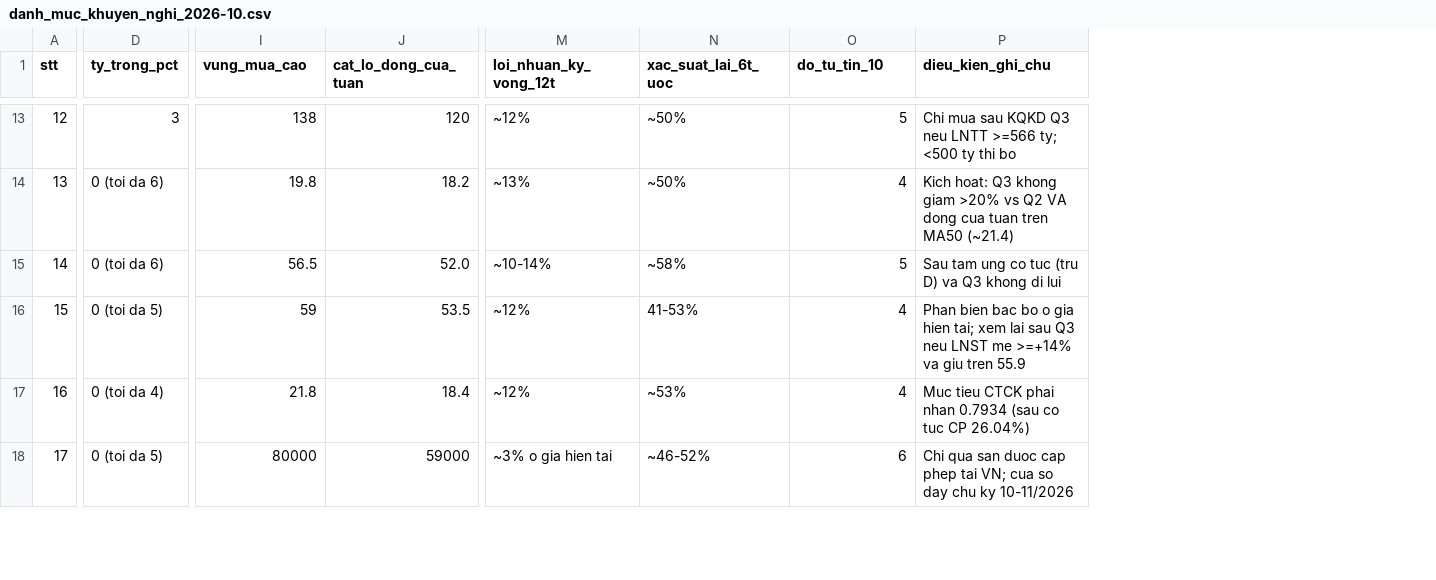
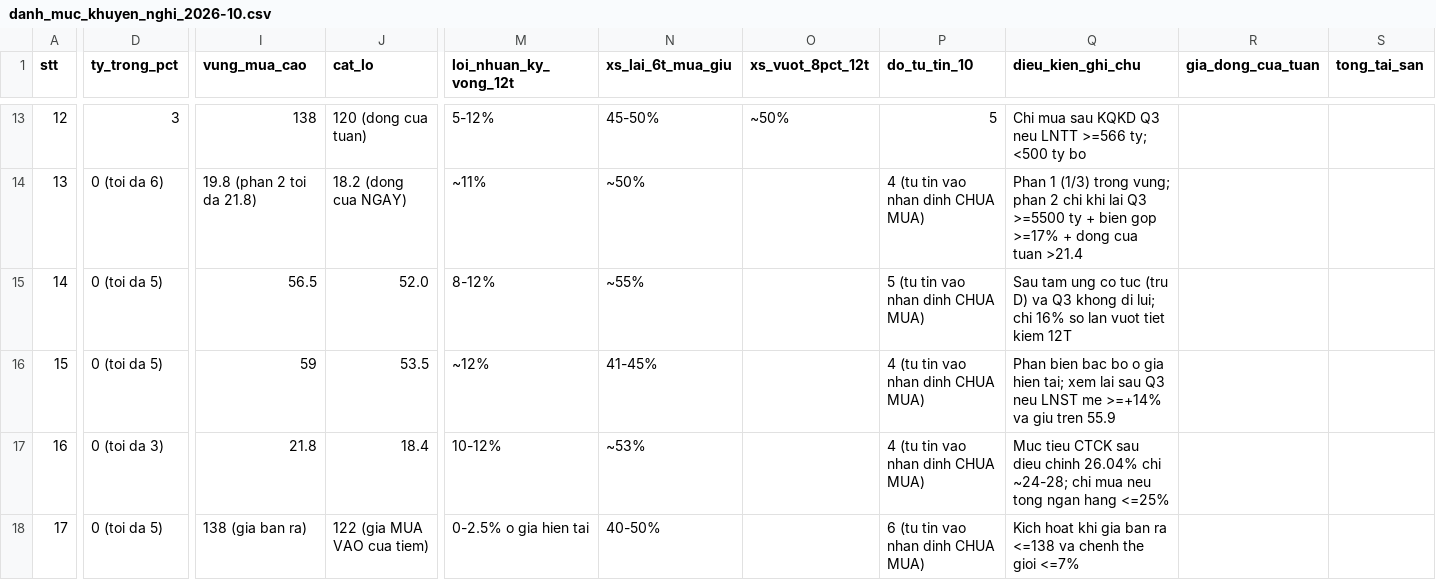
Before and after one commit to lapnhan1999/Quant, a CSV file: danh_muc_khuyen_nghi_2026-10.csv, drawn as a sheet; only a part is shown, gaps mark what is left out; removed rows and columns are numbered as before the commit, all else as after; the diff covers the shown part only; the diff names each change by its address in the sheet, - before the commit and + after, or states it on an @@ line.

```diff
--- a/danh_muc_khuyen_nghi_2026-10.csv
+++ b/danh_muc_khuyen_nghi_2026-10.csv
-column J (cat_lo_dong_cua_tuan), rows 13-18: 120 | 18.2 | 52.0 | 53.5 | 18.4 | 59000
+column J (cat_lo), rows 13-18: 120 (dong cua tuan) | 18.2 (dong cua NGAY) | 52.0 | 53.5 | 18.4 | 122 (gia MUA VAO cua tiem)
-column N (xac_suat_lai_6t_uoc), rows 13-18: ~50% | ~50% | ~58% | 41-53% | ~53% | ~46-52%
+column N (xs_lai_6t_mua_giu), rows 13-18: 45-50% | ~50% | ~55% | 41-45% | ~53% | 40-50%
+column O (xs_vuot_8pct_12t), row 13: ~50%
+column R (gia_dong_cua_tuan), empty
+column S (tong_tai_san), empty
-M13 (loi_nhuan_ky_vong_12t): ~12%
+M13 (loi_nhuan_ky_vong_12t): 5-12%
-Q13 (dieu_kien_ghi_chu): …<500 ty thi bo
+Q13 (dieu_kien_ghi_chu): …<500 ty bo
-I14 (vung_mua_cao): 19.8
+I14 (vung_mua_cao): 19.8 (phan 2 toi da 21.8)
-M14 (loi_nhuan_ky_vong_12t): ~13%
+M14 (loi_nhuan_ky_vong_12t): ~11%
-P14 (do_tu_tin_10): 4
+P14 (do_tu_tin_10): 4 (tu tin vao nhan dinh CHUA MUA)
-Q14 (dieu_kien_ghi_chu): Kich hoat: Q3 khong giam >20% vs Q2 VA dong cua tuan tren MA50 (~21.4)
+Q14 (dieu_kien_ghi_chu): Phan 1 (1/3) trong vung; phan 2 chi khi lai Q3 >=5500 ty + bien gop >=17% + dong cua tuan >21.4
-D15 (ty_trong_pct): 0 (toi da 6)
+D15 (ty_trong_pct): 0 (toi da 5)
-M15 (loi_nhuan_ky_vong_12t): ~10-14%
+M15 (loi_nhuan_ky_vong_12t): 8-12%
-P15 (do_tu_tin_10): 5
+P15 (do_tu_tin_10): 5 (tu tin vao nhan dinh CHUA MUA)
-Q15 (dieu_kien_ghi_chu): …khong di lui
+Q15 (dieu_kien_ghi_chu): …khong di lui; chi 16% so lan vuot tiet kiem 12T
-P16:P17 (do_tu_tin_10): 4
+P16:P17 (do_tu_tin_10): 4 (tu tin vao nhan dinh CHUA MUA)
-D17 (ty_trong_pct): 0 (toi da 4)
+D17 (ty_trong_pct): 0 (toi da 3)
-M17 (loi_nhuan_ky_vong_12t): ~12%
+M17 (loi_nhuan_ky_vong_12t): 10-12%
-Q17 (dieu_kien_ghi_chu): …tieu CTCK phai nhan 0.7934 (sau co tuc CP 26.04%)
+Q17 (dieu_kien_ghi_chu): …tieu CTCK sau dieu chinh 26.04% chi ~24-28; chi mua neu tong ngan hang <=25%
-I18 (vung_mua_cao): 80000
+I18 (vung_mua_cao): 138 (gia ban ra)
-M18 (loi_nhuan_ky_vong_12t): ~3% o gia hien tai
+M18 (loi_nhuan_ky_vong_12t): 0-2.5% o gia hien tai
-P18 (do_tu_tin_10): 6
+P18 (do_tu_tin_10): 6 (tu tin vao nhan dinh CHUA MUA)
-Q18 (dieu_kien_ghi_chu): Chi qua san duoc cap phep tai VN; cua so day chu ky 10-11/2026
+Q18 (dieu_kien_ghi_chu): Kich hoat khi gia ban ra <=138 va chenh the gioi <=7%
```
Also changed, not shown: 44 edited cells elsewhere in this file, 2 other files.
